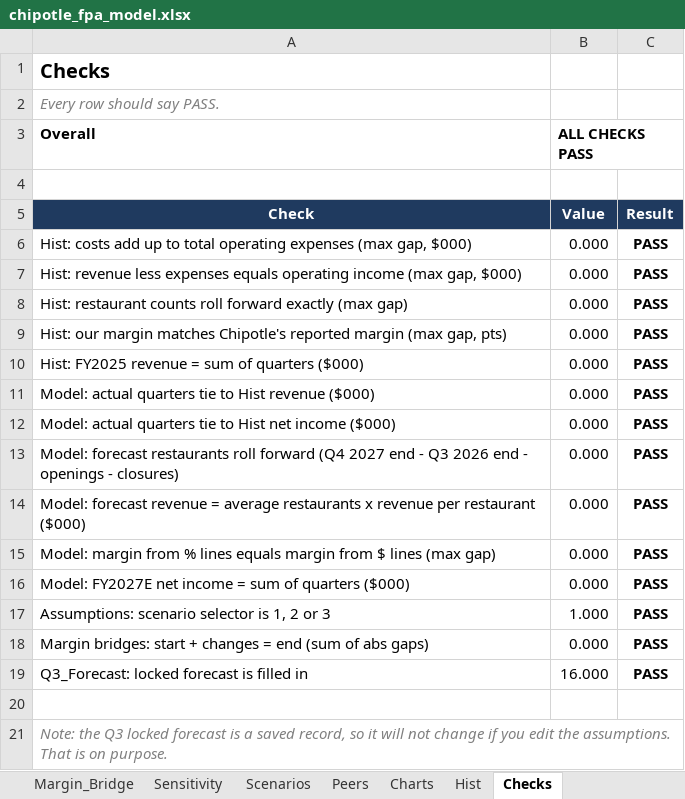
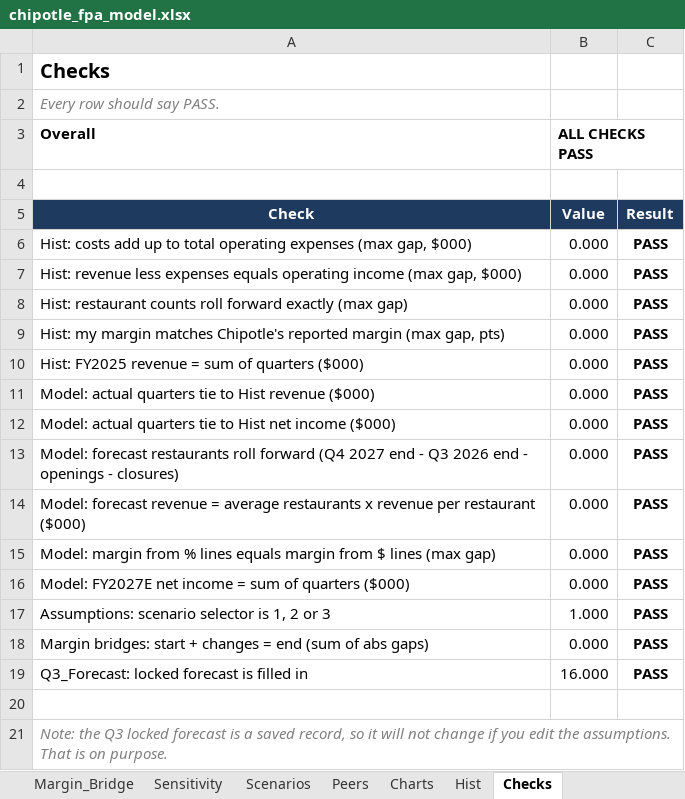
Before and after one commit to LIKHITCH19/chipotle-fpa-forecast, an Excel workbook: model/chipotle_fpa_model.xlsx, sheet Checks, drawn as a sheet; values as stored, in another font and other column widths than the file's, no borders; conditional formats not drawn; the diff names each change by its address in the sheet, - before the commit and + after, or states it on an @@ line.

```diff
--- a/model/chipotle_fpa_model.xlsx (sheet Checks)
+++ b/model/chipotle_fpa_model.xlsx (sheet Checks)
-A9 (Overall): Hist: our margin matches…
+A9 (Overall): Hist: my margin matches…
```
Also changed, not shown: sheet Scenarios, charts or pictures, 5 other files.
